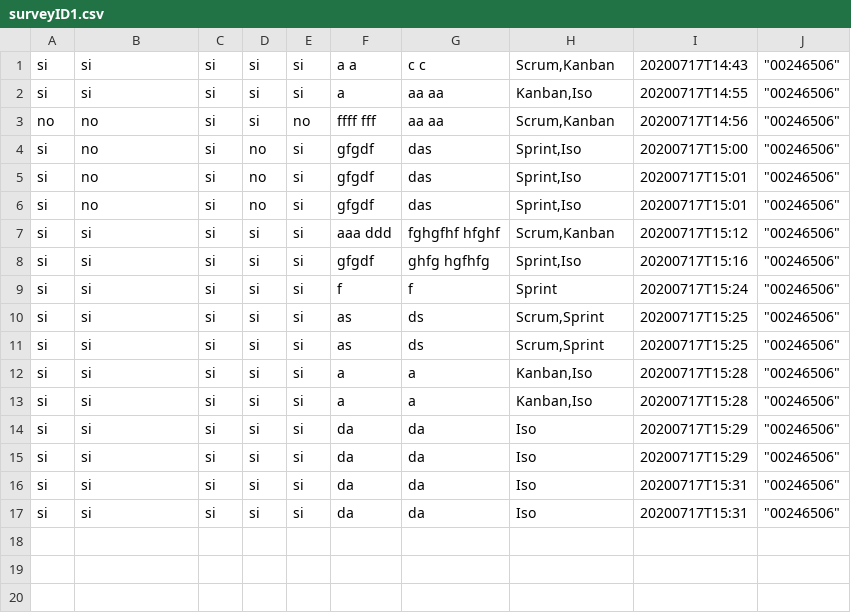
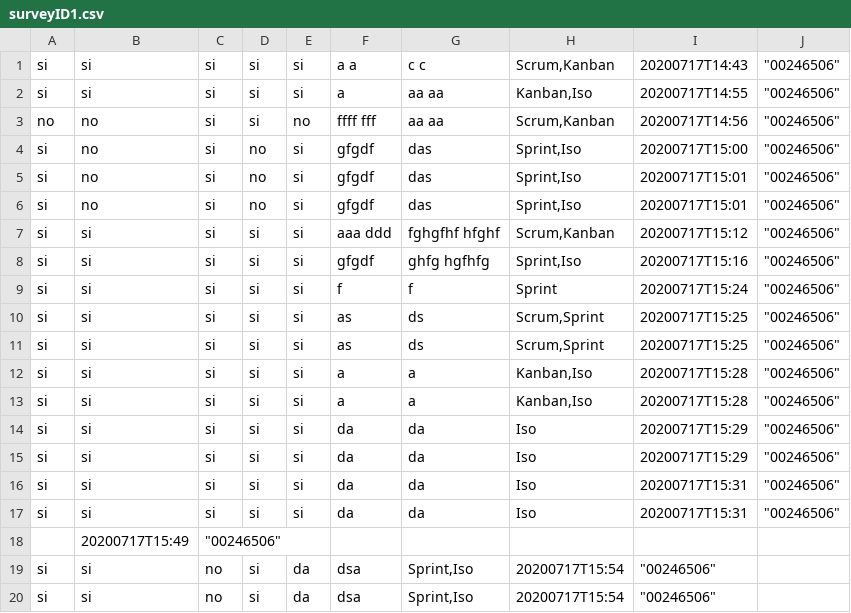
Before and after one commit to axamon/surveysystem, a CSV file: surveyID1.csv, drawn as a sheet.

```diff
--- a/surveyID1.csv
+++ b/surveyID1.csv
@@ -17 +17,4 @@ si;si;si;si;si;da;da;Iso;20200717T15:31;"""00246506"""
 si;si;si;si;si;da;da;Iso;20200717T15:31;"""00246506"""
+;20200717T15:49;"""00246506"""
+si;si;no;si;da;dsa;Sprint,Iso;20200717T15:54;"""00246506"""
+si;si;no;si;da;dsa;Sprint,Iso;20200717T15:54;"""00246506"""
```
Also changed, not shown: 6 other files.
